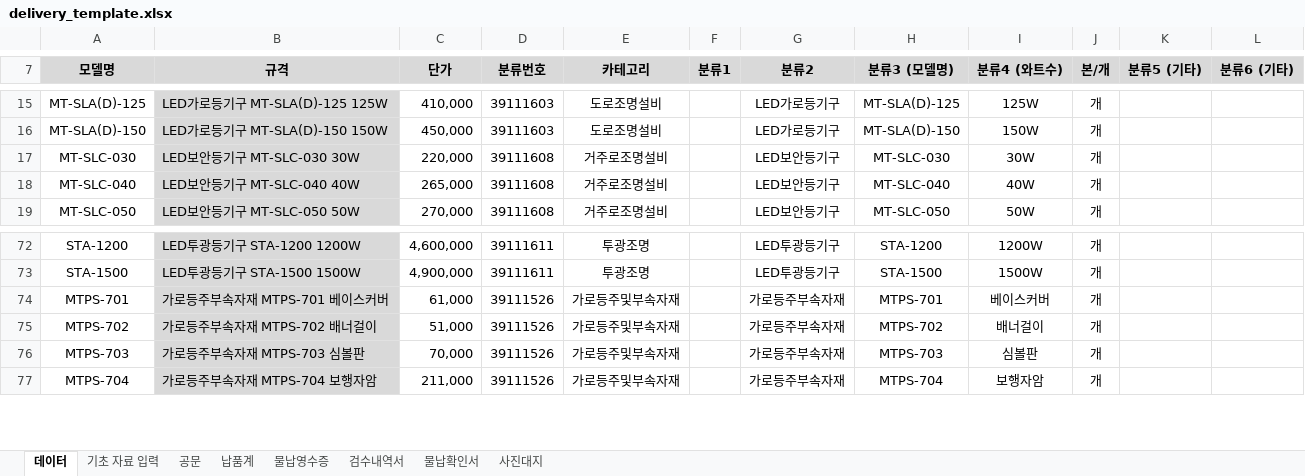
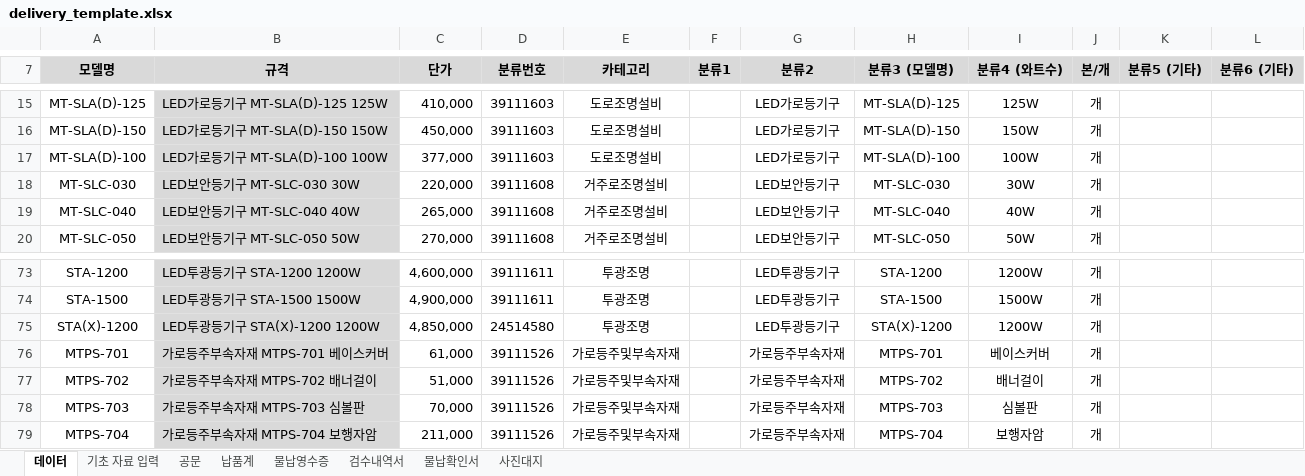
Before and after one commit to kimjs3374/light_sync, an Excel workbook: static/templates/delivery_template.xlsx, sheet 데이터, drawn as a sheet; only a part is shown, gaps mark what is left out; values as stored, in another font and other column widths than the file's, no borders; the diff names each change by its address in the sheet, - before the commit and + after, or states it on an @@ line.

```diff
--- a/static/templates/delivery_template.xlsx (sheet 데이터)
+++ b/static/templates/delivery_template.xlsx (sheet 데이터)
+row 17: MT-SLA(D)-100 | LED가로등기구 MT-SLA(D)-100 100W | 377,000 | 39111603 | 도로조명설비 |  | LED가로등기구 | MT-SLA(D)-100 | 100W | 개
+row 75: STA(X)-1200 | LED투광등기구 STA(X)-1200 1200W | 4,850,000 | 24514580 | 투광조명 |  | LED투광등기구 | STA(X)-1200 | 1200W | 개
```
Also changed, not shown: formulas that keep their value.
